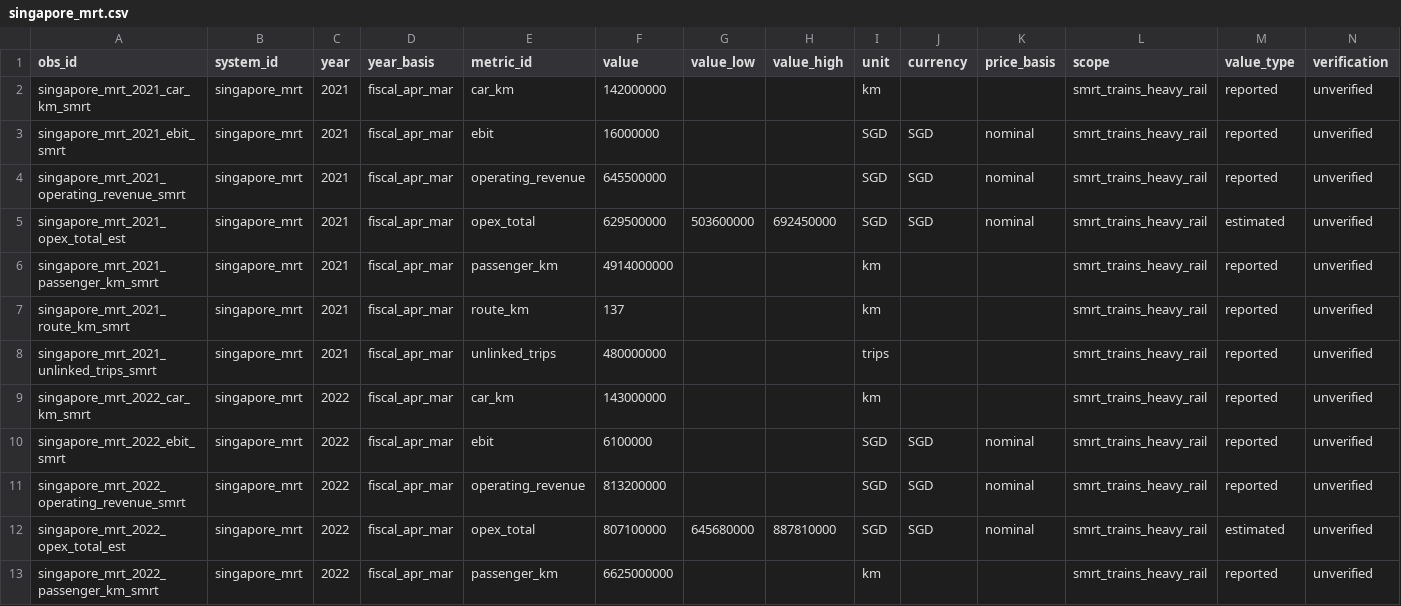
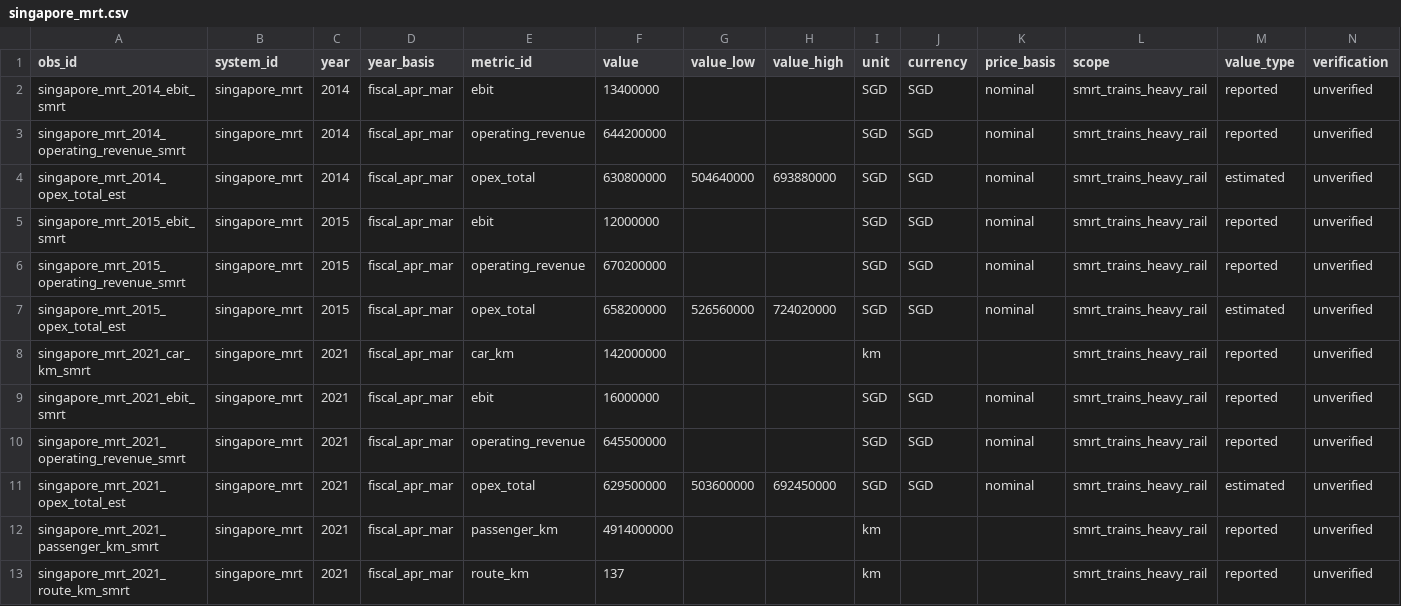
Before and after one commit to hrishisd/Subway-efficiency, a CSV file: data/peers/singapore_mrt.csv, drawn as a sheet; only a part is shown; the shorter side is filled out with more unchanged rows; rows hold the shown columns only; the diff names each change by its address in the sheet, - before the commit and + after, or states it on an @@ line.

```diff
--- a/data/peers/singapore_mrt.csv
+++ b/data/peers/singapore_mrt.csv
+row 2: singapore_mrt_2014_ebit_smrt | singapore_mrt | 2014 | fiscal_apr_mar | ebit | 13400000 |  |  | SGD | SGD | nominal | smrt_trains_heavy_rail | reported | unverified
+row 3: singapore_mrt_2014_operating_revenue_smrt | singapore_mrt | 2014 | fiscal_apr_mar | operating_revenue | 644200000 |  |  | SGD | SGD | nominal | smrt_trains_heavy_rail | reported | unverified
+row 4: singapore_mrt_2014_opex_total_est | singapore_mrt | 2014 | fiscal_apr_mar | opex_total | 630800000 | 504640000 | 693880000 | SGD | SGD | nominal | smrt_trains_heavy_rail | estimated | unverified
+row 5: singapore_mrt_2015_ebit_smrt | singapore_mrt | 2015 | fiscal_apr_mar | ebit | 12000000 |  |  | SGD | SGD | nominal | smrt_trains_heavy_rail | reported | unverified
+row 6: singapore_mrt_2015_operating_revenue_smrt | singapore_mrt | 2015 | fiscal_apr_mar | operating_revenue | 670200000 |  |  | SGD | SGD | nominal | smrt_trains_heavy_rail | reported | unverified
+row 7: singapore_mrt_2015_opex_total_est | singapore_mrt | 2015 | fiscal_apr_mar | opex_total | 658200000 | 526560000 | 724020000 | SGD | SGD | nominal | smrt_trains_heavy_rail | estimated | unverified
```
Also changed, not shown: sources/sources.csv, 8 other files.
